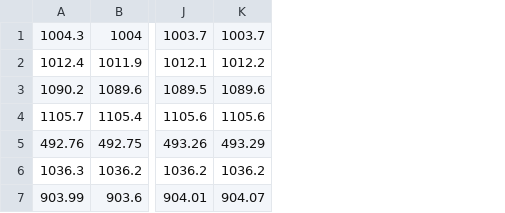
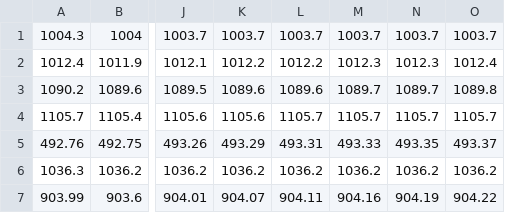
Before and after one commit to jrugis/cell_mesh, a CSV file: mesh3d/cell_vol.csv, drawn as a sheet; only a part is shown, gaps mark what is left out; the diff names each change by its address in the sheet, - before the commit and + after, or states it on an @@ line.

```diff
--- a/mesh3d/cell_vol.csv
+++ b/mesh3d/cell_vol.csv
+column L, rows 1-7: 1003.7 | 1012.2 | 1089.6 | 1105.7 | 493.31 | 1036.2 | 904.11
+column M, rows 1-7: 1003.7 | 1012.3 | 1089.7 | 1105.7 | 493.33 | 1036.2 | 904.16
+column N, rows 1-7: 1003.7 | 1012.3 | 1089.7 | 1105.7 | 493.35 | 1036.2 | 904.19
+column O, rows 1-7: 1003.7 | 1012.4 | 1089.8 | 1105.7 | 493.37 | 1036.2 | 904.22
```
Also changed, not shown: mesh3d/cell_surf.csv, 2 other files.
